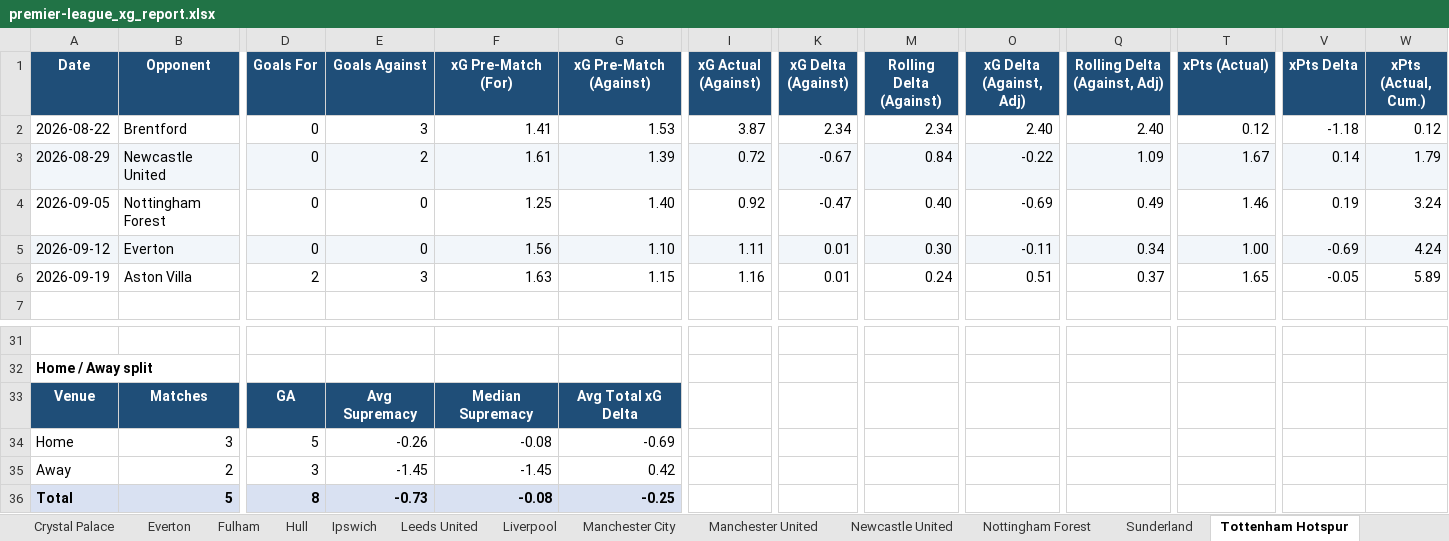
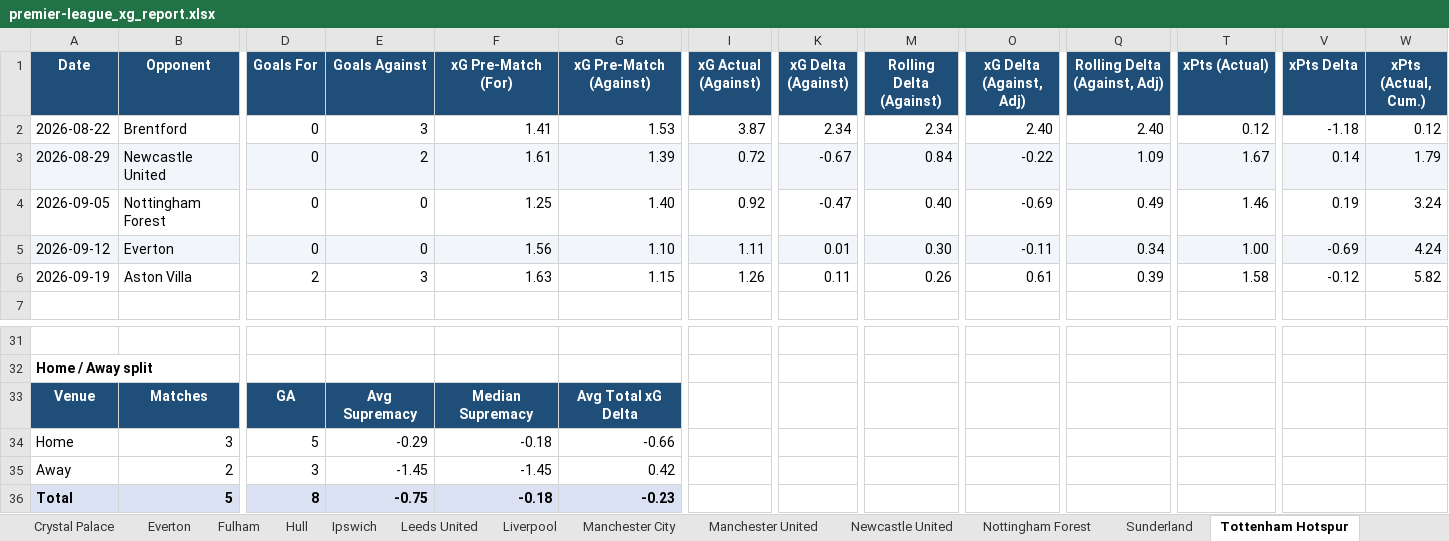
Before and after one commit to boylealert0209/efl-xg-model, an Excel workbook: data/premier-league_xg_report.xlsx, sheet Tottenham Hotspur, drawn as a sheet; only a part is shown, gaps mark what is left out; values as stored, in another font and other column widths than the file's, no borders; conditional formats not drawn; the diff names each change by its address in the sheet, - before the commit and + after, or states it on an @@ line.

```diff
--- a/data/premier-league_xg_report.xlsx (sheet Tottenham Hotspur)
+++ b/data/premier-league_xg_report.xlsx (sheet Tottenham Hotspur)
-I6 (xG Actual (Against)): 1.16
+I6 (xG Actual (Against)): 1.26
-K6 (xG Delta (Against)): 0.01
+K6 (xG Delta (Against)): 0.11
-M6 (Rolling Delta (Against)): 0.24
+M6 (Rolling Delta (Against)): 0.26
-O6 (xG Delta (Against, Adj)): 0.51
+O6 (xG Delta (Against, Adj)): 0.61
-Q6 (Rolling Delta (Against, Adj)): 0.37
+Q6 (Rolling Delta (Against, Adj)): 0.39
-T6 (xPts (Actual)): 1.65
+T6 (xPts (Actual)): 1.58
-V6 (xPts Delta): -0.05
+V6 (xPts Delta): -0.12
-W6 (xPts (Actual, Cum.)): 5.89
+W6 (xPts (Actual, Cum.)): 5.82
-E34 (Goals Against): -0.26
+E34 (Goals Against): -0.29
-F34 (xG Pre-Match (For)): -0.08
+F34 (xG Pre-Match (For)): -0.18
-G34 (xG Pre-Match (Against)): -0.69
+G34 (xG Pre-Match (Against)): -0.66
-E36 (Goals Against): -0.73
+E36 (Goals Against): -0.75
-F36 (xG Pre-Match (For)): -0.08
+F36 (xG Pre-Match (For)): -0.18
-G36 (xG Pre-Match (Against)): -0.25
+G36 (xG Pre-Match (Against)): -0.23
```
Also changed, not shown: sheet Home & Away Splits, sheet xPts Table, sheet Aston Villa, sheet Match Log, sheet Brentford, sheet Nottingham Forest, 9 more sheets, 3 other files.
